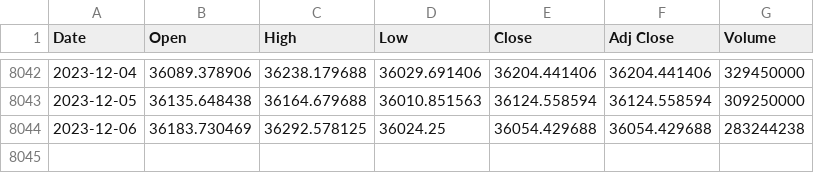
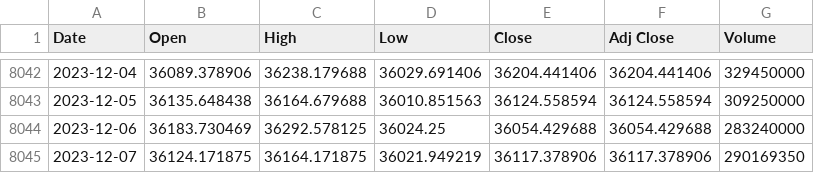
Before and after one commit to autocoreinsightz/data, a CSV file: financial/dow_data.csv, drawn as a sheet; only a part is shown, gaps mark what is left out.

Commit message:
automated update to curated data file

```diff
--- a/financial/dow_data.csv
+++ b/financial/dow_data.csv
@@ -8043,2 +8043,3 @@ Date,Open,High,Low,Close,Adj Close,Volume
 2023-12-05,36135.648438,36164.679688,36010.851563,36124.558594,36124.558594,309250000
-2023-12-06,36183.730469,36292.578125,36024.25,36054.429688,36054.429688,283244238
+2023-12-06,36183.730469,36292.578125,36024.25,36054.429688,36054.429688,283240000
+2023-12-07,36124.171875,36164.171875,36021.949219,36117.378906,36117.378906,290169350
```
